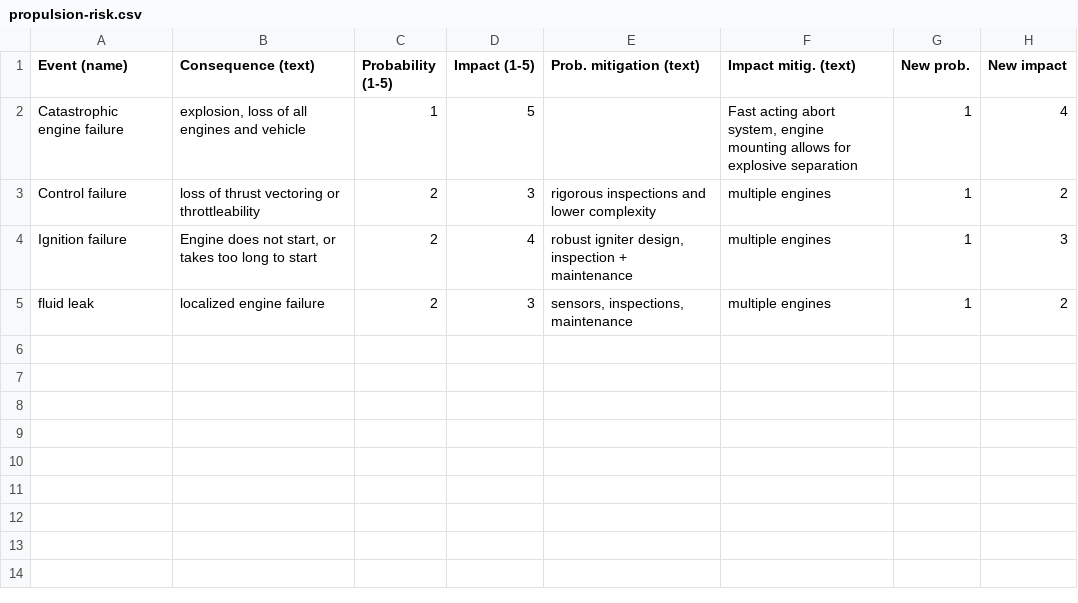
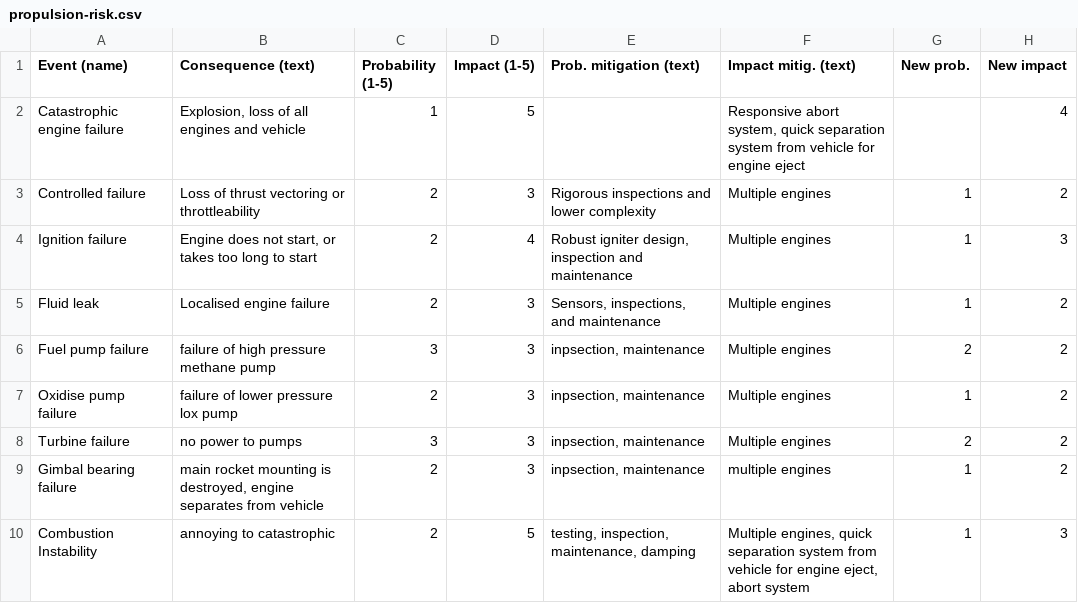
Before and after one commit to gaffarelj/DSE-Mars-SRV, a CSV file: risk/input/propulsion-risk.csv, drawn as a sheet.

Commit message:
Generated the risk maps for GNC, Prop, and Thermal

```diff
--- a/risk/input/propulsion-risk.csv
+++ b/risk/input/propulsion-risk.csv
@@ -1,5 +1,10 @@
 Event (name),Consequence (text),Probability (1-5),Impact (1-5),Prob. mitigation (text),Impact mitig. (text),New prob.,New impact
-Catastrophic engine failure,"explosion, loss of all engines and vehicle",1,5,,"Fast acting abort system, engine mounting allows for explosive separation",1,4
-Control failure,loss of thrust vectoring or throttleability,2,3,rigorous inspections and lower complexity,multiple engines,1,2
-Ignition failure,"Engine does not start, or takes too long to start",2,4,"robust igniter design, inspection + maintenance",multiple engines,1,3
-fluid leak,localized engine failure,2,3,"sensors, inspections, maintenance",multiple engines,1,2
+Catastrophic engine failure,"Explosion, loss of all engines and vehicle",1,5,,"Responsive abort system,  quick separation system from vehicle for engine eject",,4
+Controlled failure,Loss of thrust vectoring or throttleability,2,3,Rigorous inspections and lower complexity,Multiple engines,1,2
+Ignition failure,"Engine does not start, or takes too long to start",2,4,"Robust igniter design, inspection and maintenance",Multiple engines,1,3
+Fluid leak,Localised engine failure,2,3,"Sensors, inspections, and maintenance",Multiple engines,1,2
+Fuel pump failure,failure of high pressure methane pump,3,3,"inpsection, maintenance",Multiple engines,2,2
+Oxidise pump failure,failure of lower pressure lox pump,2,3,"inpsection, maintenance",Multiple engines,1,2
+Turbine failure,no power to pumps  ,3,3,"inpsection, maintenance",Multiple engines,2,2
+Gimbal bearing failure,"main rocket mounting is destroyed, engine separates from vehicle",2,3,"inpsection, maintenance",multiple engines,1,2
+Combustion Instability,annoying to catastrophic,2,5,"testing, inspection, maintenance, damping","Multiple engines, quick separation system from vehicle for engine eject, abort system",1,3
```
Also changed, not shown: risk/input/GNC_risks.csv, risk/input/thermal_risk.csv, 8 other files.
